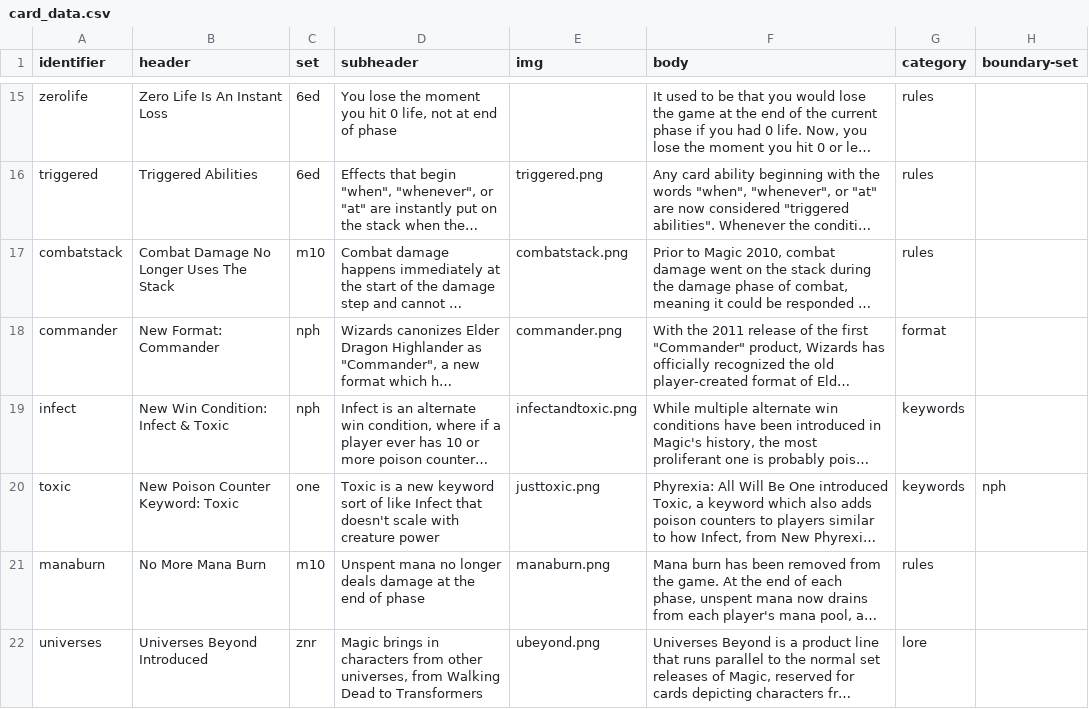
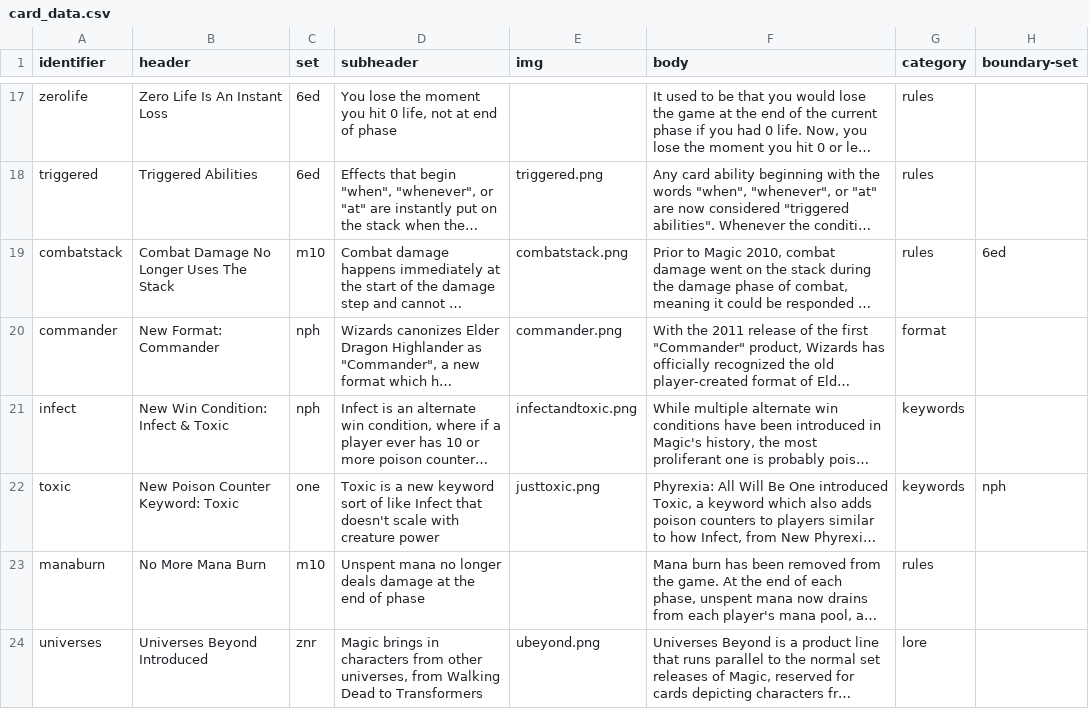
Before and after one commit to Asylumrunner/CastThroughTimeBackend, a CSV file: data/card_data.csv, drawn as a sheet; only a part is shown, gaps mark what is left out; long unchanged cells end in …; addresses are those after the commit; the diff covers the shown part only; the diff names each change by its address in the sheet, - before the commit and + after, or states it on an @@ line.

```diff
--- a/data/card_data.csv
+++ b/data/card_data.csv
-H19 (boundary-set): (empty)
+H19 (boundary-set): 6ed
-E23 (img): manaburn.png
+E23 (img): (empty)
```
Also changed, not shown: 5 added rows and 3 edited cells elsewhere in this file.
